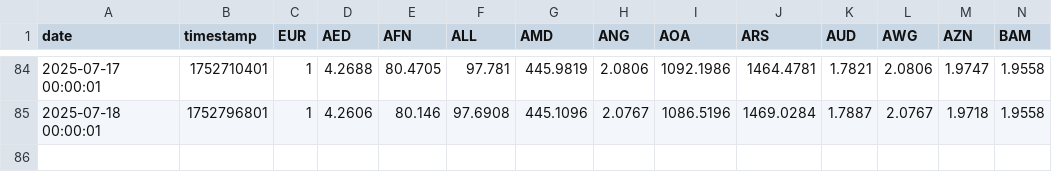
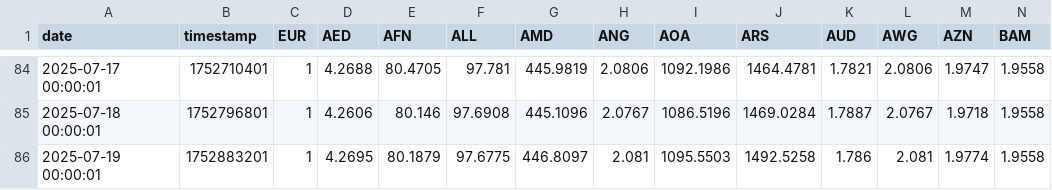
Before and after one commit to FireStar0507/fetch_rate, a CSV file: EUR.csv, drawn as a sheet; only a part is shown, gaps mark what is left out; rows hold the shown columns only; the diff names each change by its address in the sheet, - before the commit and + after, or states it on an @@ line.

```diff
--- a/EUR.csv
+++ b/EUR.csv
+row 86: 2025-07-19 00:00:01 | 1752883201 | 1 | 4.2695 | 80.1879 | 97.6775 | 446.8097 | 2.081 | 1095.5503 | 1492.5258 | 1.786 | 2.081 | 1.9774 | 1.9558
```
Also changed, not shown: CNY.csv, JPY.csv, 1 other file.
